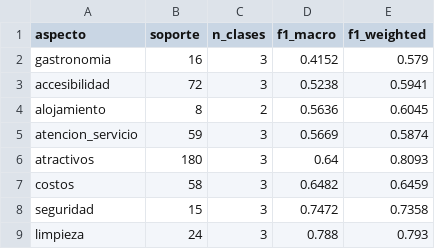
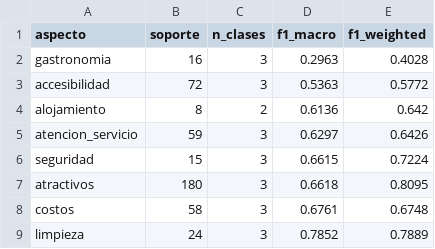
Before and after one commit to AlvaroXD12/Tesis_Final, a CSV file: ABSA_Turismo_Fase2_V4/outputs/reports/por_aspecto_xlmr_v4.csv, drawn as a sheet.

```diff
--- a/ABSA_Turismo_Fase2_V4/outputs/reports/por_aspecto_xlmr_v4.csv
+++ b/ABSA_Turismo_Fase2_V4/outputs/reports/por_aspecto_xlmr_v4.csv
@@ -1,9 +1,9 @@
 aspecto,soporte,n_clases,f1_macro,f1_weighted
-gastronomia,16,3,0.4152,0.579
-accesibilidad,72,3,0.5238,0.5941
-alojamiento,8,2,0.5636,0.6045
-atencion_servicio,59,3,0.5669,0.5874
-atractivos,180,3,0.64,0.8093
-costos,58,3,0.6482,0.6459
-seguridad,15,3,0.7472,0.7358
-limpieza,24,3,0.788,0.793
+gastronomia,16,3,0.2963,0.4028
+accesibilidad,72,3,0.5363,0.5772
+alojamiento,8,2,0.6136,0.642
+atencion_servicio,59,3,0.6297,0.6426
+seguridad,15,3,0.6615,0.7224
+atractivos,180,3,0.6618,0.8095
+costos,58,3,0.6761,0.6748
+limpieza,24,3,0.7852,0.7889
```
Also changed, not shown: ABSA_Turismo_Fase2_V4/outputs/matrices/matriz_destino_aspecto_sentimiento.csv, ABSA_Turismo_Fase2_V4/outputs/predictions/predicciones_test_xlmr_v4.csv, 13 other files.
